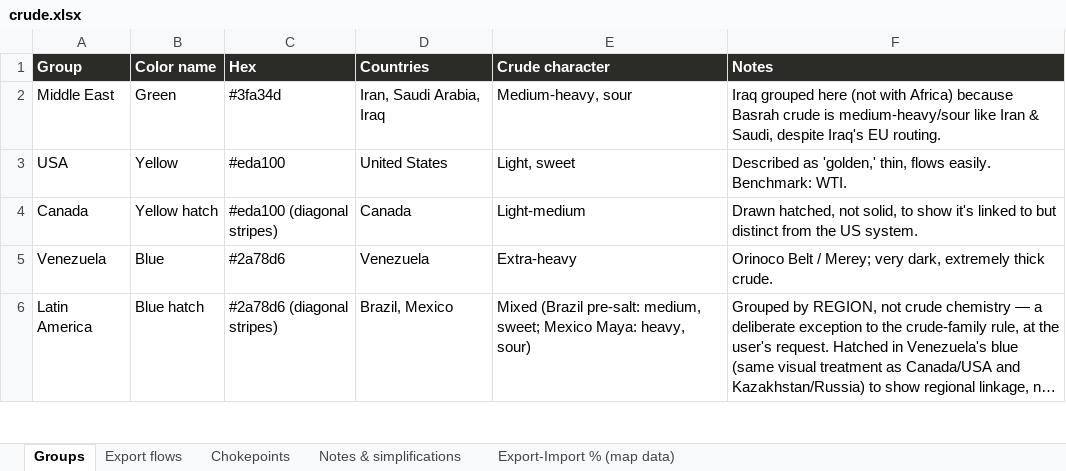
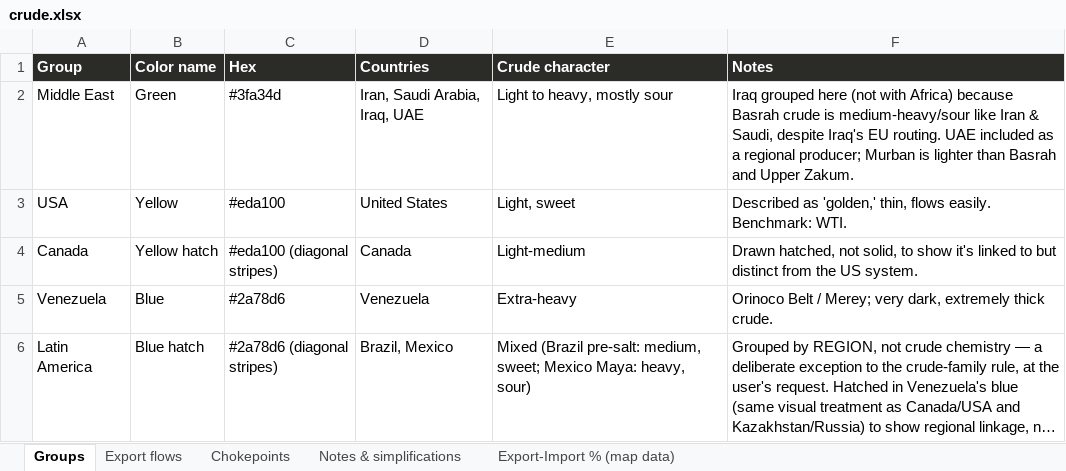
Before and after one commit to mdipietro09/ClaudeCodeAI, an Excel workbook: OILmap/crude.xlsx, sheet Groups, drawn as a sheet; only a part is shown; long unchanged cells end in …; values as stored, in another font and other column widths than the file's, no borders; the diff names each change by its address in the sheet, - before the commit and + after, or states it on an @@ line.

```diff
--- a/OILmap/crude.xlsx (sheet Groups)
+++ b/OILmap/crude.xlsx (sheet Groups)
-D2 (Countries): Iran, Saudi Arabia, Iraq
+D2 (Countries): Iran, Saudi Arabia, Iraq, UAE
-E2 (Crude character): Medium-heavy, sour
+E2 (Crude character): Light to heavy, mostly sour
-F2 (Notes): …EU routing.
+F2 (Notes): …EU routing. UAE included as a regional producer; Murban is lighter than Basrah and Upper Zakum.
```
Also changed, not shown: sheet Export-Import % (map data), sheet Export flows, sheet Notes & simplifications, sheet Chokepoints, BONDchart/macro.xlsx, GYMapp/gains.xlsx, 8 other files.
